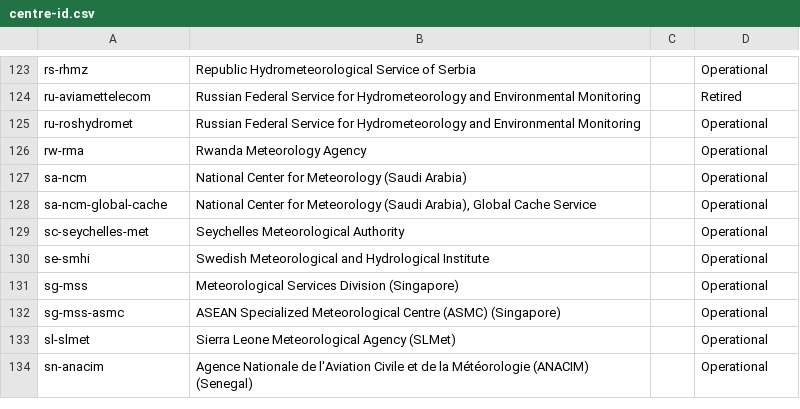
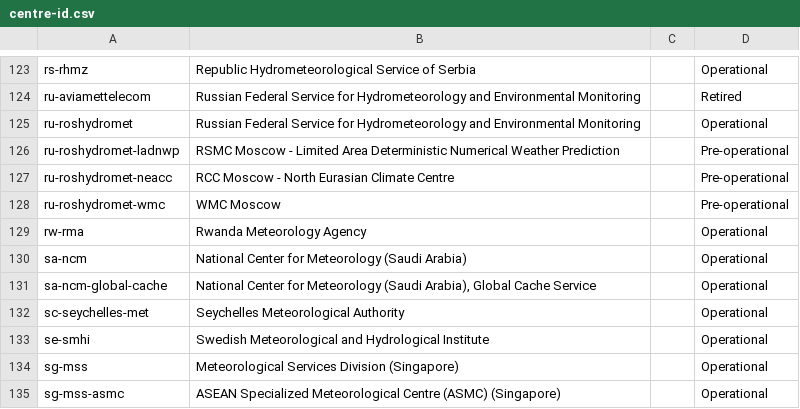
Before and after one commit to wmo-im/wis2-topic-hierarchy, a CSV file: topic-hierarchy/centre-id.csv, drawn as a sheet; only a part is shown, gaps mark what is left out; the shorter side is filled out with more unchanged rows; the diff names each change by its address in the sheet, - before the commit and + after, or states it on an @@ line.

Commit message:
update WIS2 Topic Hierarchy centre identifiers

```diff
--- a/topic-hierarchy/centre-id.csv
+++ b/topic-hierarchy/centre-id.csv
+row 126: ru-roshydromet-ladnwp | RSMC Moscow - Limited Area Deterministic Numerical Weather Prediction |  | Pre-operational
+row 127: ru-roshydromet-neacc | RCC Moscow - North Eurasian Climate Centre |  | Pre-operational
+row 128: ru-roshydromet-wmc | WMC Moscow |  | Pre-operational
```
